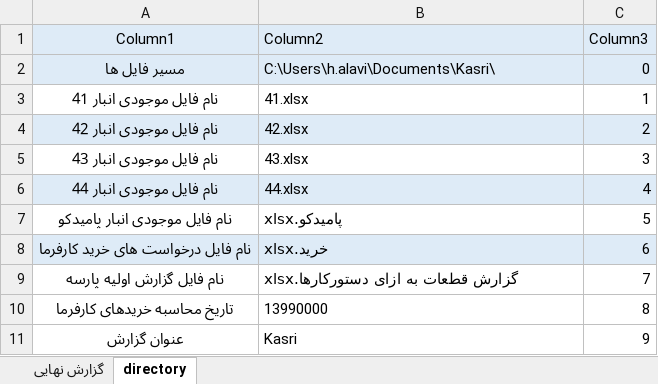
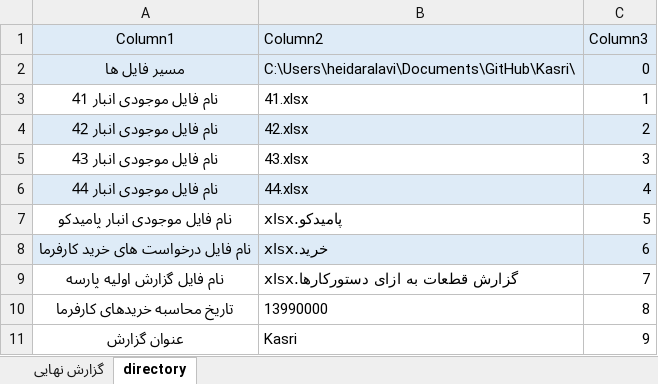
Before and after one commit to heidaralavi/Kasri, an Excel workbook: final reports.xlsx, sheet directory, drawn as a sheet; values as stored, in another font and other column widths than the file's, no borders; table styles not drawn; the diff names each change by its address in the sheet, - before the commit and + after, or states it on an @@ line.

```diff
--- a/final reports.xlsx (sheet directory)
+++ b/final reports.xlsx (sheet directory)
-B2 (Column2): C:\Users\h.alavi\Documents\Kasri\
+B2 (Column2): C:\Users\heidaralavi\Documents\GitHub\Kasri\
```
Also changed, not shown: sheet گزارش نهایی, 1 other file.
